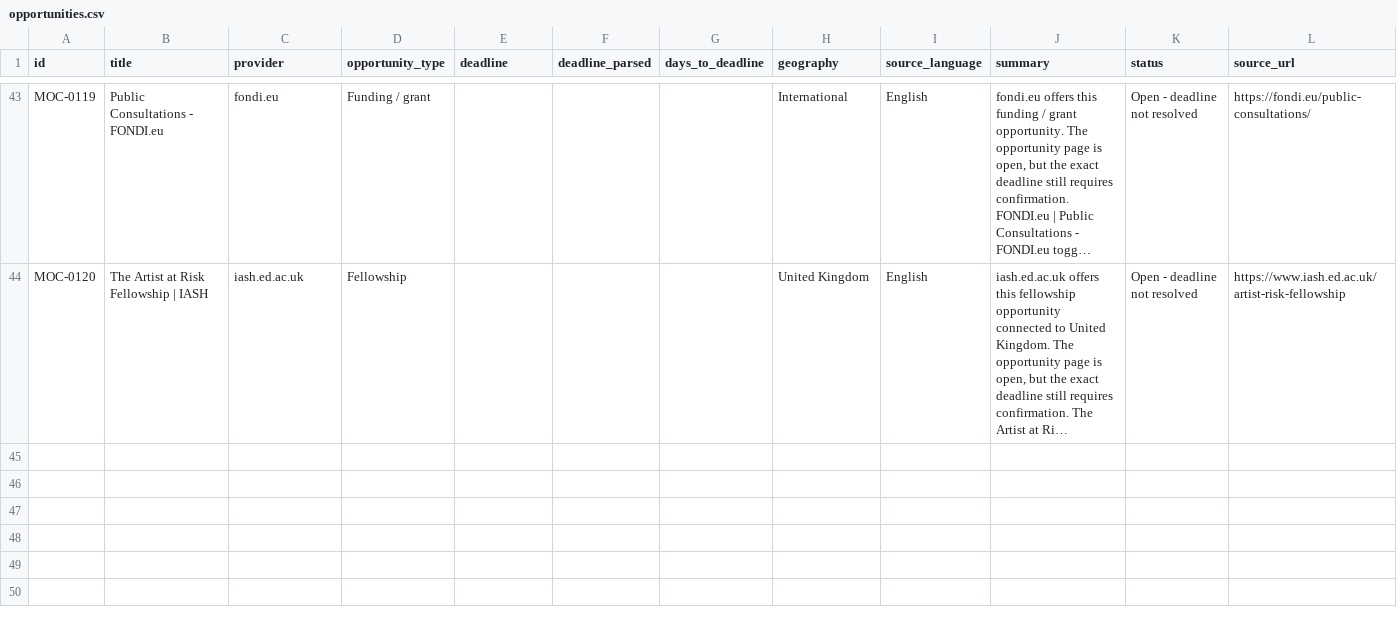
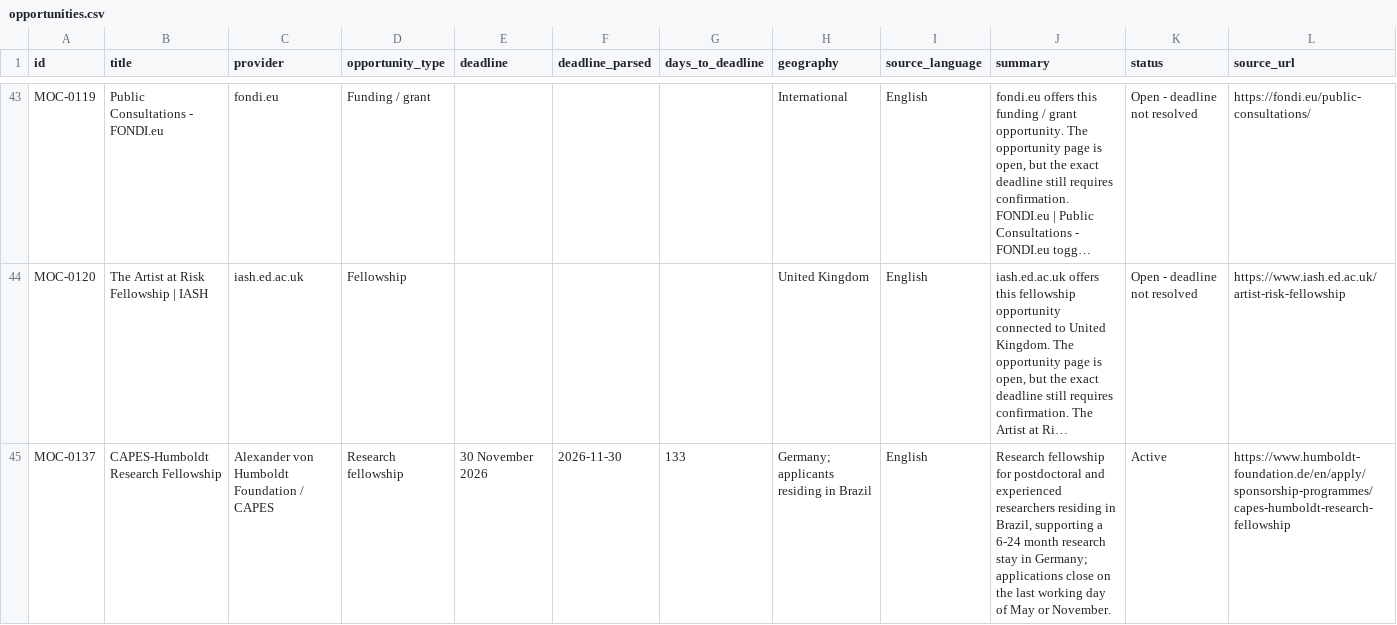
Before and after one commit to IdeasDV/migration-opportunity-calendar, a CSV file: opportunities.csv, drawn as a sheet; only a part is shown, gaps mark what is left out; long unchanged cells end in …; the diff names each change by its address in the sheet, - before the commit and + after, or states it on an @@ line.

Commit message:
Publish MOC-0137 CAPES-Humboldt fellowship

```diff
--- a/opportunities.csv
+++ b/opportunities.csv
+row 45: MOC-0137 | CAPES-Humboldt Research Fellowship | Alexander von Humboldt Foundation / CAPES | Research fellowship | 30 November 2026 | 2026-11-30 | 133 | Germany; applicants residing in Brazil | English | Research fellowship for postdoctoral and experienced researchers residing in Brazil, supporting a 6-24 month research stay in Germany; applications close on the last working day of May or November. | Active | https://www.humboldt-foundation.de/en/apply/sponsorship-programmes/capes-humboldt-research-fellowship
```
Also changed, not shown: 1 other file.
